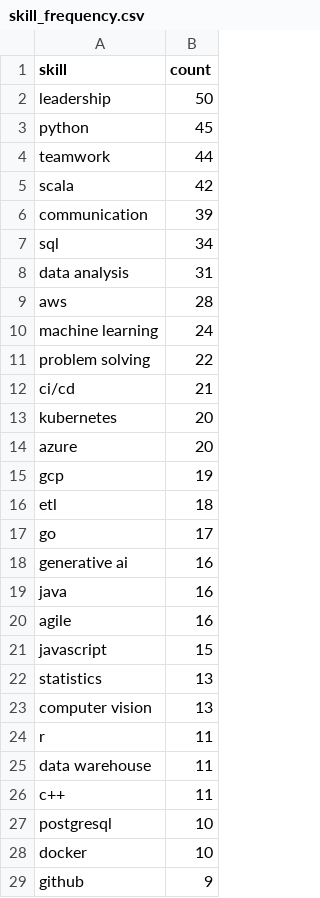
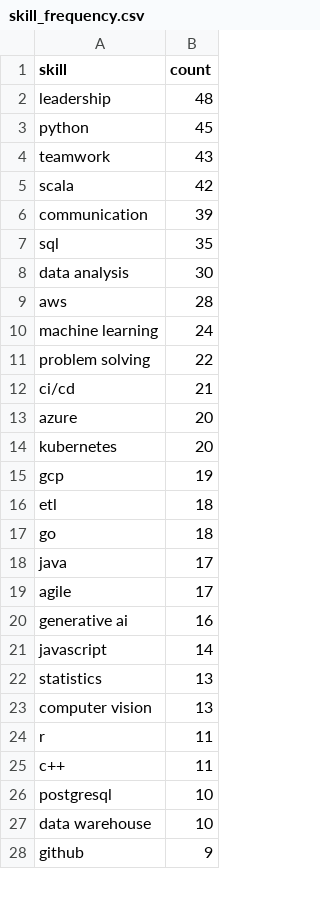
Before and after one commit to reddymohan-pro/pathfinder-job-navigator, a CSV file: data/skill_frequency.csv, drawn as a sheet; only a part is shown; the diff covers the shown part only.

```diff
--- a/data/skill_frequency.csv
+++ b/data/skill_frequency.csv
@@ -1,9 +1,9 @@
 skill,count
-leadership,50
+leadership,48
 python,45
-teamwork,44
+teamwork,43
 scala,42
 communication,39
-sql,34
-data analysis,31
+sql,35
+data analysis,30
 aws,28
@@ -12,11 +12,11 @@ problem solving,22
 ci/cd,21
+azure,20
 kubernetes,20
-azure,20
 gcp,19
 etl,18
-go,17
+go,18
+java,17
+agile,17
 generative ai,16
-java,16
-agile,16
-javascript,15
+javascript,14
 statistics,13
@@ -24,6 +24,5 @@ computer vision,13
 r,11
-data warehouse,11
 c++,11
 postgresql,10
-docker,10
+data warehouse,10
 github,9
```
Also changed, not shown: 6 added rows, 5 removed rows, 4 moved rows and 3 edited cells elsewhere in this file, 3 other files.
